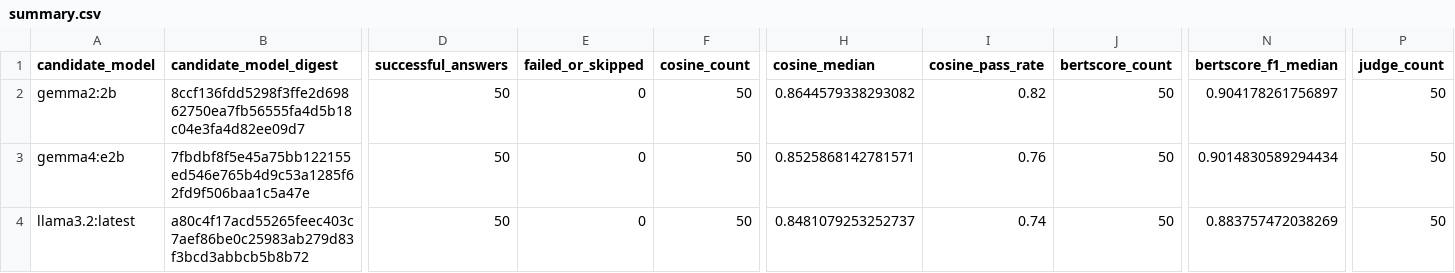
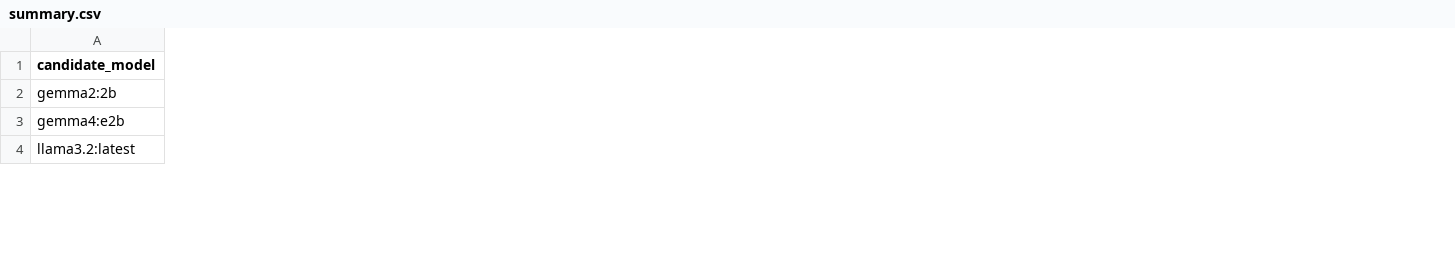
Before and after one commit to subhan-17h/CSRS, a CSV file: eval/final/summary.csv, drawn as a sheet; only a part is shown, gaps mark what is left out; the diff covers the shown part only; the diff names each change by its address in the sheet, - before the commit and + after, or states it on an @@ line.

Commit message:
chore(eval): commit the evaluation summary and report artifacts
Add the final EVAL-3 summary CSV and its PDF and Markdown report notes as
project artifacts so the evaluation outcome ships with the repository.

```diff
--- a/eval/final/summary.csv
+++ b/eval/final/summary.csv
-column B (candidate_model_digest), rows 2-4: 8ccf136fdd5298f3ffe2d69862750ea7fb56555fa4d5b18c04e3fa4d82ee09d7 | 7fbdbf8f5e45a75bb122155ed546e765b4d9c53a1285f62fd9f506baa1c5a47e | a80c4f17acd55265feec403c7aef86be0c25983ab279d83f3bcd3abbcb5b8b72
-column D (successful_answers), rows 2-4: all 50
-column E (failed_or_skipped), rows 2-4: all 0
-column F (cosine_count), rows 2-4: all 50
-column H (cosine_median), rows 2-4: 0.8644579338293082 | 0.8525868142781571 | 0.8481079253252737
-column I (cosine_pass_rate), rows 2-4: 0.82 | 0.76 | 0.74
-column J (bertscore_count), rows 2-4: all 50
-column N (bertscore_f1_median), rows 2-4: 0.904178261756897 | 0.9014830589294434 | 0.883757472038269
-column P (judge_count), rows 2-4: all 50
```
Also changed, not shown: 12 removed columns and 40 edited cells elsewhere in this file, 2 other files.
